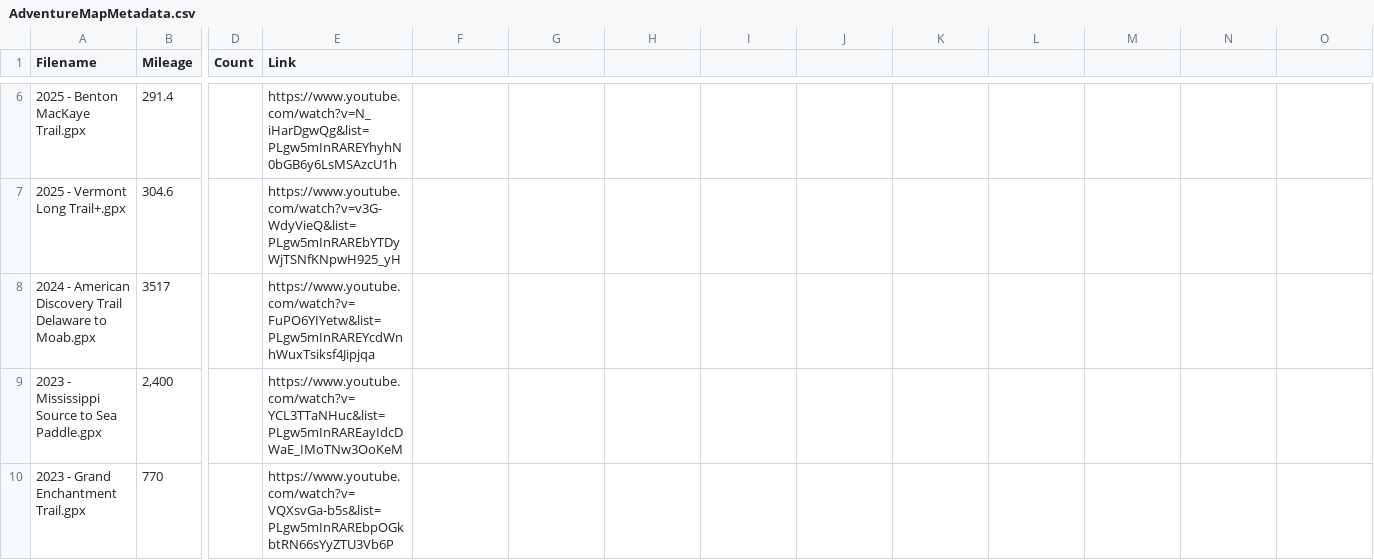
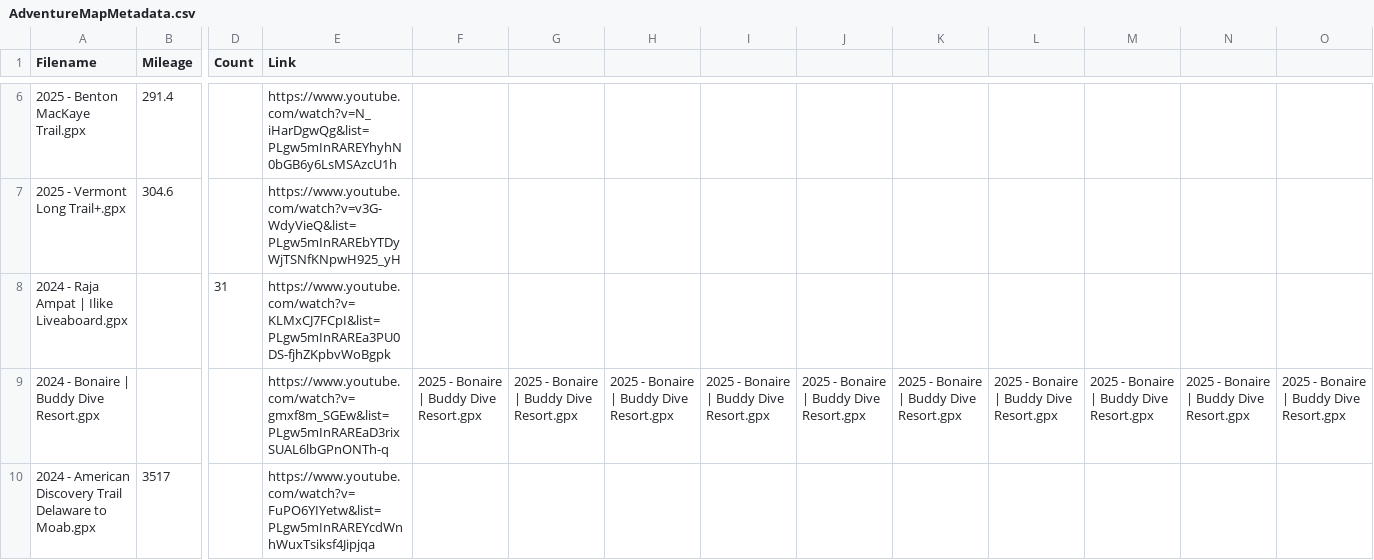
Before and after one commit to MattOnAMtn/MasochistAdventureMap, a CSV file: AdventureMapMetadata.csv, drawn as a sheet; only a part is shown, gaps mark what is left out; the shorter side is filled out with more unchanged rows; rows hold the shown columns only; the diff covers the shown part only; the diff names each change by its address in the sheet, - before the commit and + after, or states it on an @@ line.

Commit message:
Update AdventureMapMetadata.csv

```diff
--- a/AdventureMapMetadata.csv
+++ b/AdventureMapMetadata.csv
+row 8: 2024 - Raja Ampat | Ilike Liveaboard.gpx |  | 31 | https://www.youtube.com/watch?v=KLMxCJ7FCpI&list=PLgw5mInRAREa3PU0DS-fjhZKpbvWoBgpk
+row 9: 2024 - Bonaire | Buddy Dive Resort.gpx |  |  | https://www.youtube.com/watch?v=gmxf8m_SGEw&list=PLgw5mInRAREaD3rixSUAL6lbGPnONTh-q | 2025 - Bonaire | Buddy Dive Resort.gpx | 2025 - Bonaire | Buddy Dive Resort.gpx | 2025 - Bonaire | Buddy Dive Resort.gpx | 2025 - Bonaire | Buddy Dive Resort.gpx | 2025 - Bonaire | Buddy Dive Resort.gpx | 2025 - Bonaire | Buddy Dive Resort.gpx | 2025 - Bonaire | Buddy Dive Resort.gpx | 2025 - Bonaire | Buddy Dive Resort.gpx | 2025 - Bonaire | Buddy Dive Resort.gpx | 2025 - Bonaire | Buddy Dive Resort.gpx
```
Also changed, not shown: 4 added rows elsewhere in this file.
